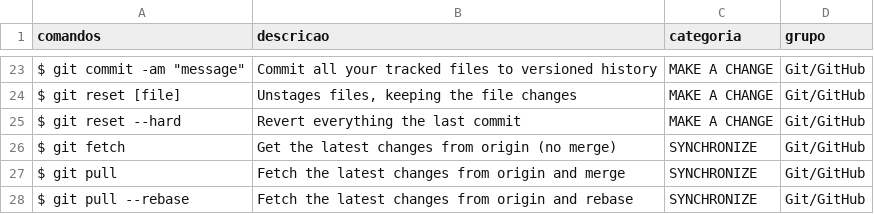
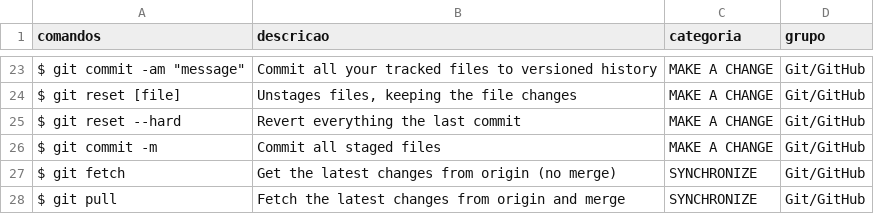
Before and after one commit to ConradoAlmeida/cheatsheets, a CSV file: _data/store-data.csv, drawn as a sheet; only a part is shown, gaps mark what is left out; the shorter side is filled out with more unchanged rows; the diff names each change by its address in the sheet, - before the commit and + after, or states it on an @@ line.

Commit message:
Update store-data.csv

```diff
--- a/_data/store-data.csv
+++ b/_data/store-data.csv
+row 26: $ git commit -m | Commit all staged files | MAKE A CHANGE | Git/GitHub
```
